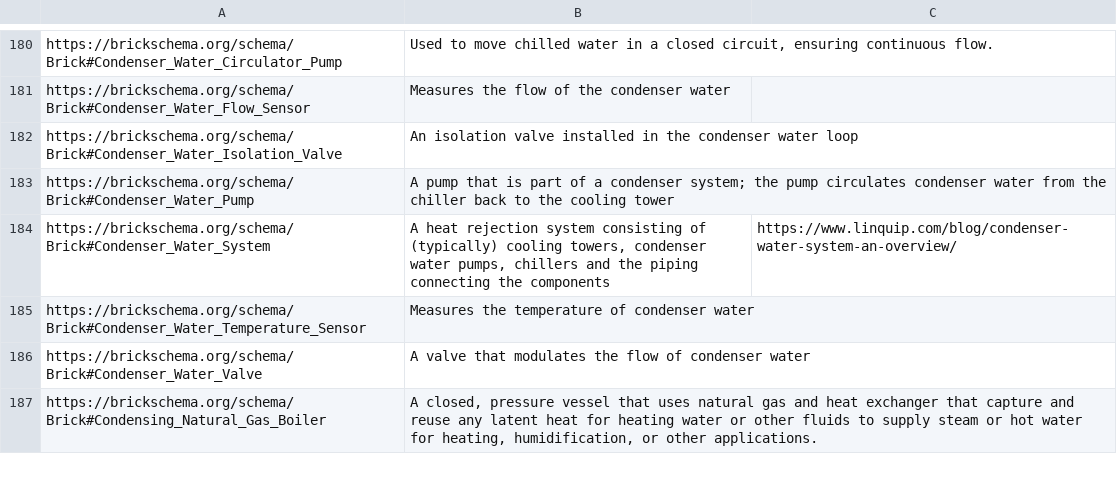
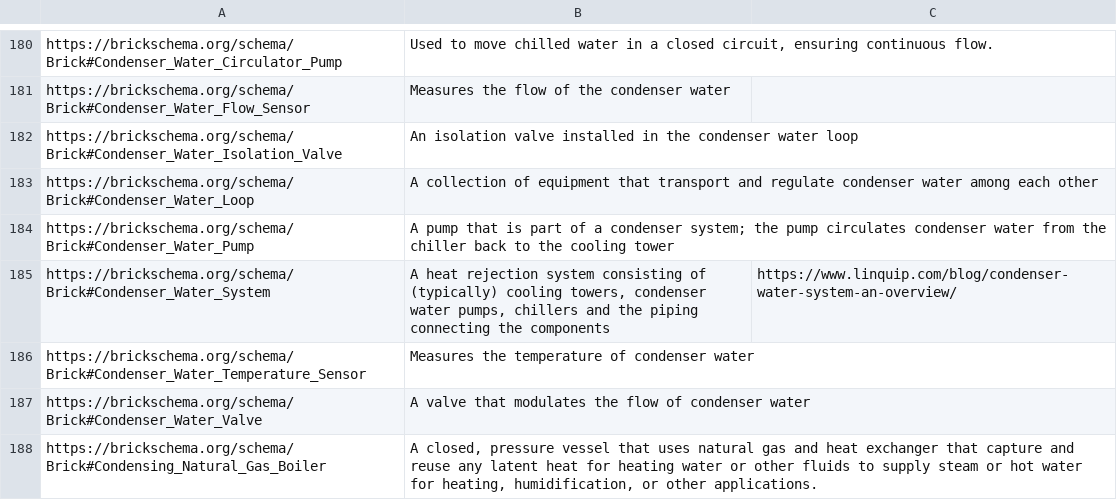
Before and after one commit to BrickSchema/Brick, a CSV file: bricksrc/definitions.csv, drawn as a sheet; only a part is shown, gaps mark what is left out.

Commit message:
add condenser water loop

```diff
--- a/bricksrc/definitions.csv
+++ b/bricksrc/definitions.csv
@@ -182,2 +182,3 @@ https://brickschema.org/schema/Brick#Condenser_Water_Flow_Sensor,Measures the fl
 https://brickschema.org/schema/Brick#Condenser_Water_Isolation_Valve,An isolation valve installed in the condenser water loop,
+https://brickschema.org/schema/Brick#Condenser_Water_Loop,A collection of equipment that transport and regulate condenser water among each other,
 https://brickschema.org/schema/Brick#Condenser_Water_Pump,A pump that is part of a condenser system; the pump circulates condenser water from the chiller back to the cooling tower,
```
Also changed, not shown: 1 other file.
